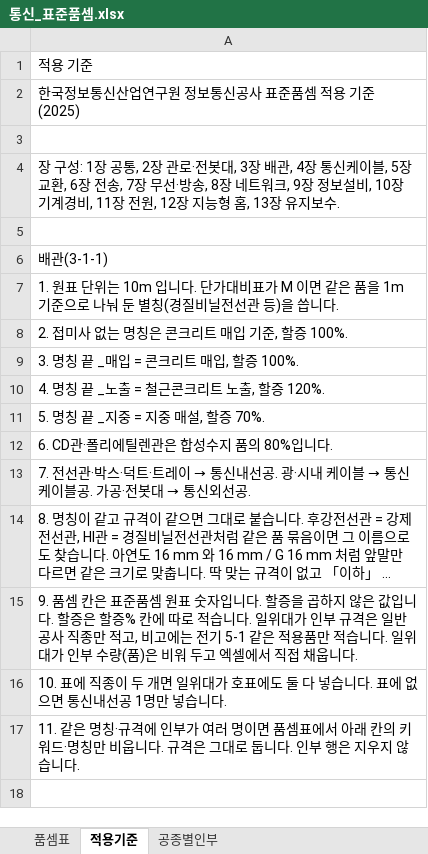
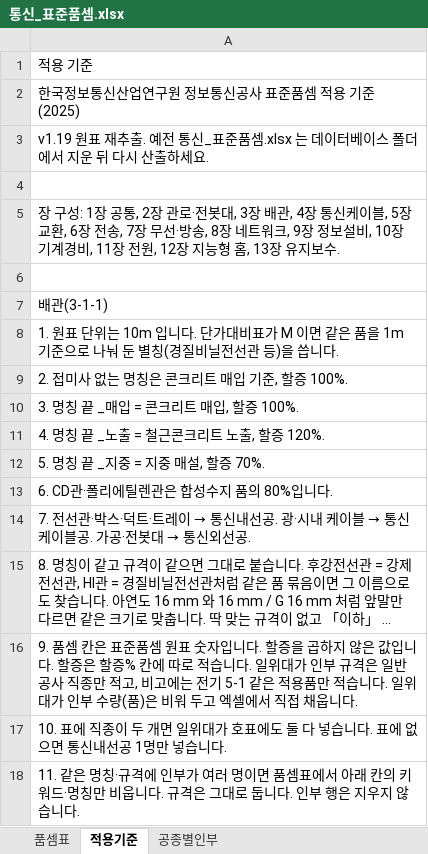
Before and after one commit to ska22110597-afk/jeonki-quantity, an Excel workbook: data/통신_표준품셈.xlsx, sheet 적용기준, drawn as a sheet; long unchanged cells end in …; values as stored, in another font and other column widths than the file's, no borders; the diff names each change by its address in the sheet, - before the commit and + after, or states it on an @@ line.

```diff
--- a/data/통신_표준품셈.xlsx (sheet 적용기준)
+++ b/data/통신_표준품셈.xlsx (sheet 적용기준)
+row 3: v1.19 원표 재추출. 예전 통신_표준품셈.xlsx 는 데이터베이스 폴더에서 지운 뒤 다시 산출하세요.
```
Also changed, not shown: sheet 품셈표, data/노임단가.xlsx, data/전기_표준품셈.xlsx, 19 other files.
